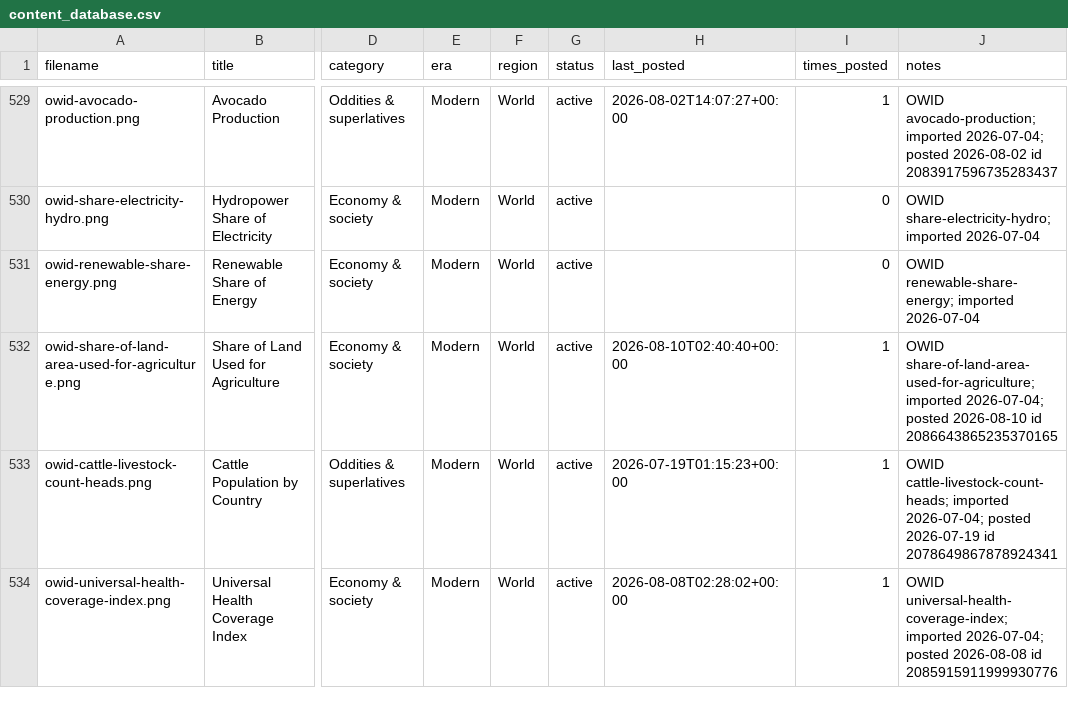
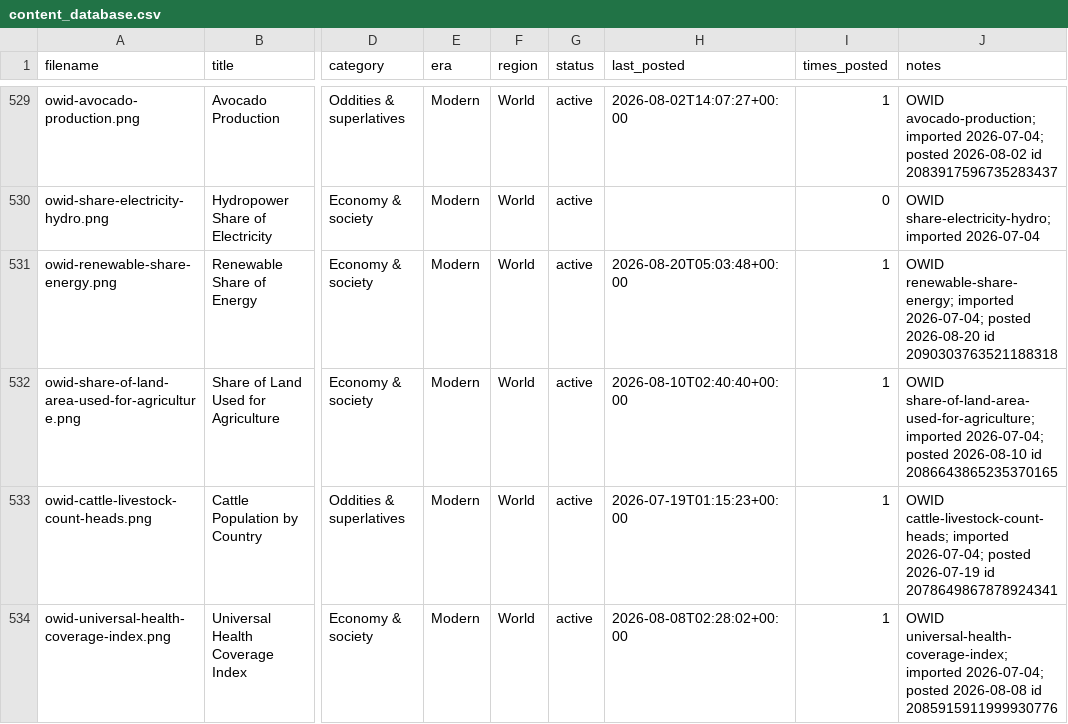
Before and after one commit to gypsykingHU/forummapping-x, a CSV file: content_database.csv, drawn as a sheet; only a part is shown, gaps mark what is left out; the diff names each change by its address in the sheet, - before the commit and + after, or states it on an @@ line.

Commit message:
log: post 2026-08-20_05:03

```diff
--- a/content_database.csv
+++ b/content_database.csv
-H531 (last_posted): (empty)
+H531 (last_posted): 2026-08-20T05:03:48+00:00
-I531 (times_posted): 0
+I531 (times_posted): 1
-J531 (notes): …renewable-share-energy; imported 2026-07-04
+J531 (notes): …renewable-share-energy; imported 2026-07-04; posted 2026-08-20 id 2090303763521188318
```
